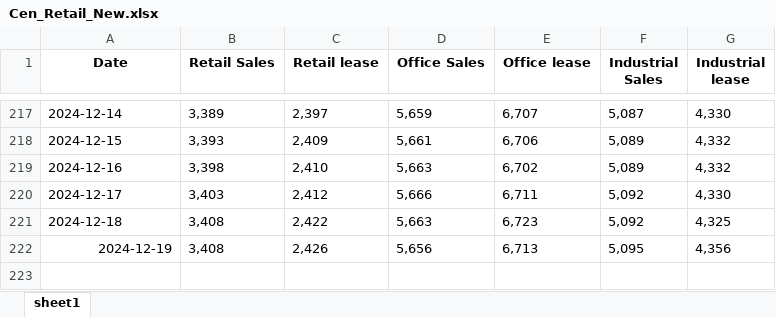
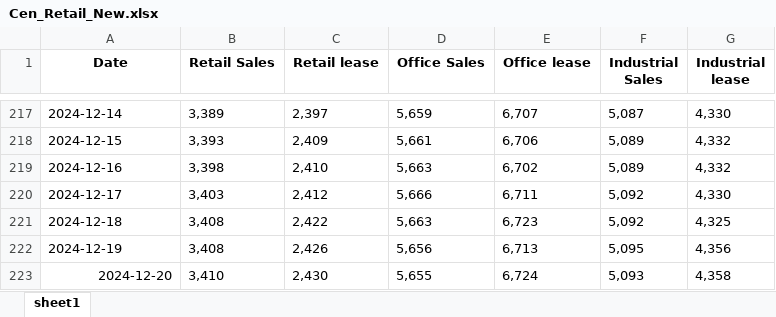
Before and after one commit to HKMAEC1/Runcode, an Excel workbook: Cen_Retail_New.xlsx, sheet sheet1, drawn as a sheet; only a part is shown, gaps mark what is left out; values as stored, in another font and other column widths than the file's, no borders; the diff names each change by its address in the sheet, - before the commit and + after, or states it on an @@ line.

```diff
--- a/Cen_Retail_New.xlsx (sheet sheet1)
+++ b/Cen_Retail_New.xlsx (sheet sheet1)
-A222 alignment: right
+A222 alignment: left
+row 223: 2024-12-20 | 3,410 | 2,430 | 5,655 | 6,724 | 5,093 | 4,358
```
